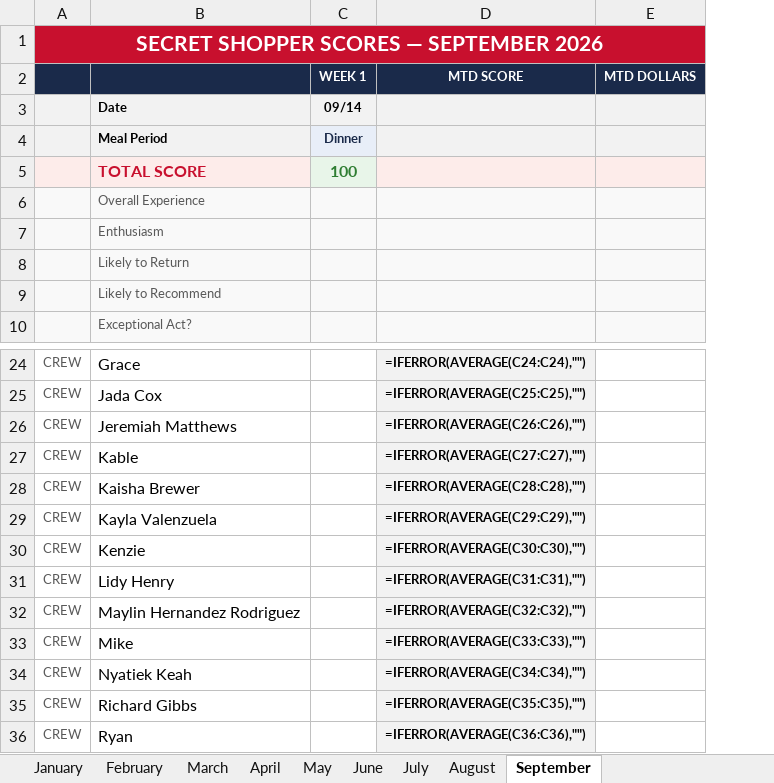
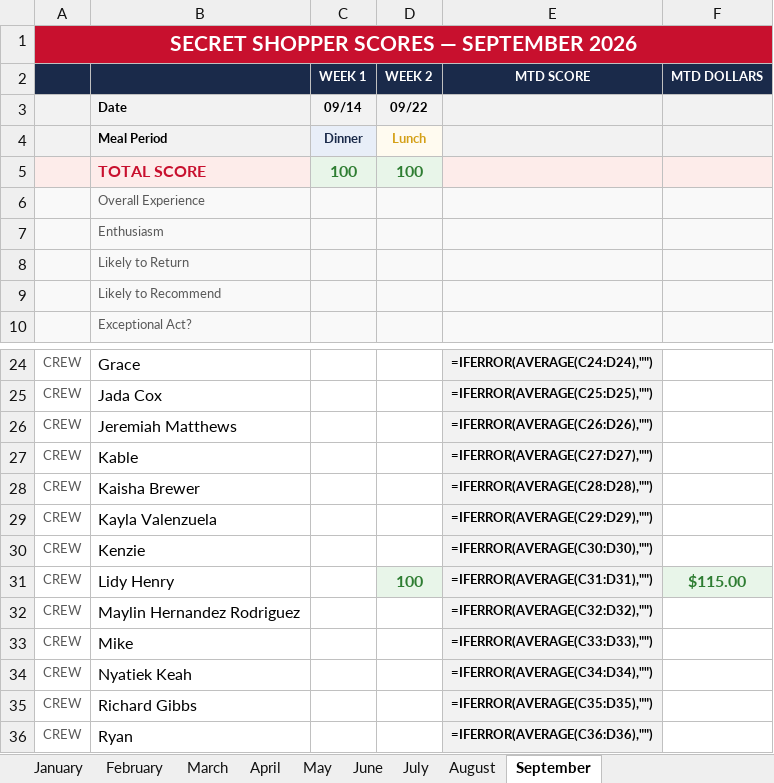
Before and after one commit to bobbycline2000/fiveguys-dashboard, an Excel workbook: Shop_Tracker_2065_2026.xlsx, sheet September, drawn as a sheet; only a part is shown, gaps mark what is left out; values as stored, in another font and other column widths than the file's, no borders; formulas without a stored value are shown as written; removed rows and columns are numbered as before the commit, all else as after; the diff names each change by its address in the sheet, - before the commit and + after, or states it on an @@ line.

```diff
--- a/Shop_Tracker_2065_2026.xlsx (sheet September)
+++ b/Shop_Tracker_2065_2026.xlsx (sheet September)
-column D, row 2: MTD SCORE; rows 24-36: =IFERROR(AVERAGE(C24:C24),"") | =IFERROR(AVERAGE(C25:C25),"") | =IFERROR(AVERAGE(C26:C26),"") | =IFERROR(AVERAGE(C27:C27),"") | =IFERROR(AVERAGE(C28:C28),"") | =IFERROR(AVERAGE(C29:C29),"") | =IFERROR(AVERAGE(C30:C30),"") | =IFERROR(AVERAGE(C31:C31),"") | =IFERROR(AVERAGE(C32:C32),"") | =IFERROR(AVERAGE(C33:C33),"") | =IFERROR(AVERAGE(C34:C34),"") | =IFERROR(AVERAGE(C35:C35),"") | =IFERROR(AVERAGE(C36:C36),"")
+column D, rows 2-5: WEEK 2 | 09/22 | Lunch | 100; row 31: 100
+column E, row 2: MTD SCORE; rows 24-36: =IFERROR(AVERAGE(C24:D24),"") | =IFERROR(AVERAGE(C25:D25),"") | =IFERROR(AVERAGE(C26:D26),"") | =IFERROR(AVERAGE(C27:D27),"") | =IFERROR(AVERAGE(C28:D28),"") | =IFERROR(AVERAGE(C29:D29),"") | =IFERROR(AVERAGE(C30:D30),"") | =IFERROR(AVERAGE(C31:D31),"") | =IFERROR(AVERAGE(C32:D32),"") | =IFERROR(AVERAGE(C33:D33),"") | =IFERROR(AVERAGE(C34:D34),"") | =IFERROR(AVERAGE(C35:D35),"") | =IFERROR(AVERAGE(C36:D36),"")
-F31: (empty)
+F31: $115.00
-F31 fill: none
+F31 fill: #E8F5E9
```
Also changed, not shown: safe_drawer_log.xlsx, 27 other files.
